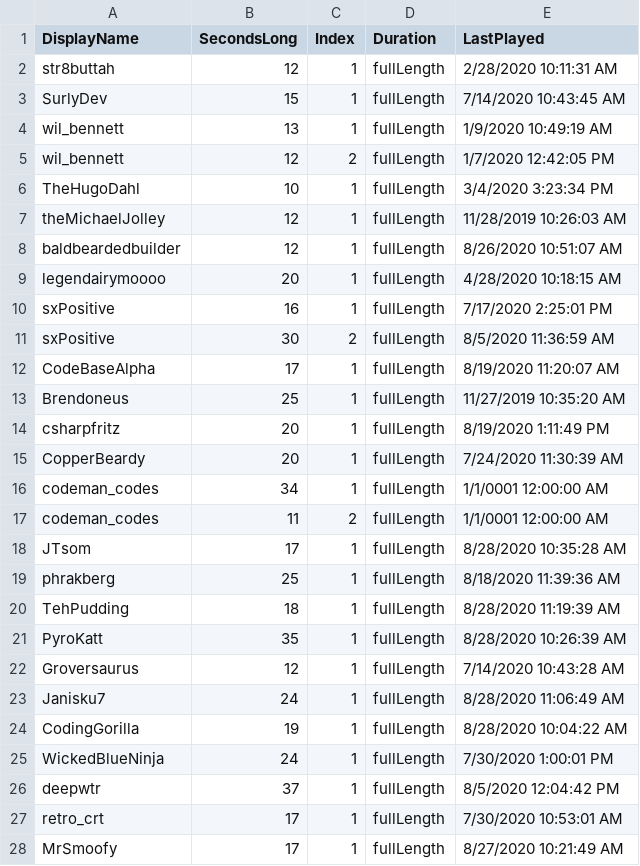
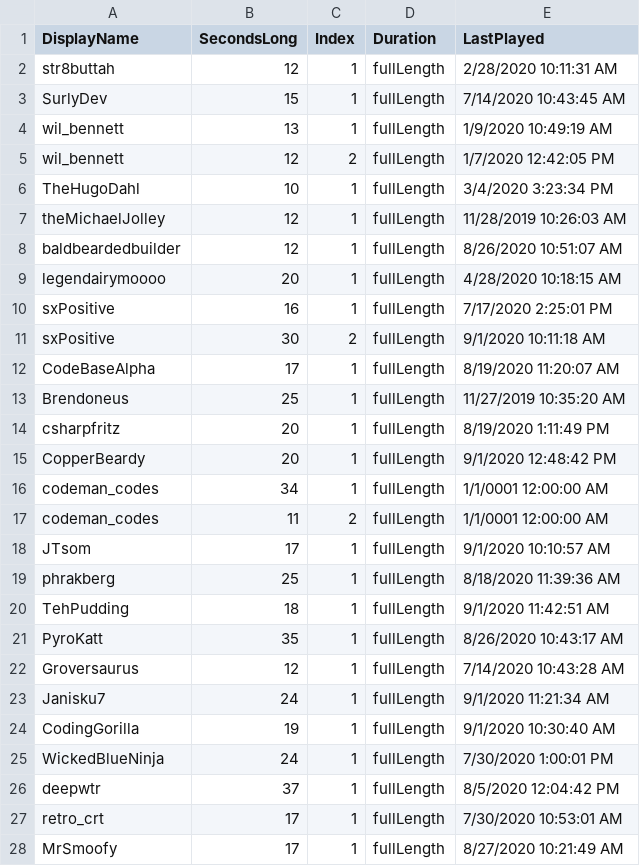
Before and after one commit to MillerMark/MrAnnouncerBot, a CSV file: MrAnnouncerBot/Data/Mr. Announcer Guy - Fanfare.csv, drawn as a sheet.

```diff
--- a/MrAnnouncerBot/Data/Mr. Announcer Guy - Fanfare.csv
+++ b/MrAnnouncerBot/Data/Mr. Announcer Guy - Fanfare.csv
@@ -10,3 +10,3 @@ legendairymoooo,20,1,fullLength,4/28/2020 10:18:15 AM
 sxPositive,16,1,fullLength,7/17/2020 2:25:01 PM
-sxPositive,30,2,fullLength,8/5/2020 11:36:59 AM
+sxPositive,30,2,fullLength,9/1/2020 10:11:18 AM
 CodeBaseAlpha,17,1,fullLength,8/19/2020 11:20:07 AM
@@ -14,12 +14,12 @@ Brendoneus,25,1,fullLength,11/27/2019 10:35:20 AM
 csharpfritz,20,1,fullLength,8/19/2020 1:11:49 PM
-CopperBeardy,20,1,fullLength,7/24/2020 11:30:39 AM
+CopperBeardy,20,1,fullLength,9/1/2020 12:48:42 PM
 codeman_codes,34,1,fullLength,1/1/0001 12:00:00 AM
 codeman_codes,11,2,fullLength,1/1/0001 12:00:00 AM
-JTsom,17,1,fullLength,8/28/2020 10:35:28 AM
+JTsom,17,1,fullLength,9/1/2020 10:10:57 AM
 phrakberg,25,1,fullLength,8/18/2020 11:39:36 AM
-TehPudding,18,1,fullLength,8/28/2020 11:19:39 AM
-PyroKatt,35,1,fullLength,8/28/2020 10:26:39 AM
+TehPudding,18,1,fullLength,9/1/2020 11:42:51 AM
+PyroKatt,35,1,fullLength,8/26/2020 10:43:17 AM
 Groversaurus,12,1,fullLength,7/14/2020 10:43:28 AM
-Janisku7,24,1,fullLength,8/28/2020 11:06:49 AM
-CodingGorilla,19,1,fullLength,8/28/2020 10:04:22 AM
+Janisku7,24,1,fullLength,9/1/2020 11:21:34 AM
+CodingGorilla,19,1,fullLength,9/1/2020 10:30:40 AM
 WickedBlueNinja,24,1,fullLength,7/30/2020 1:00:01 PM
```
Also changed, not shown: 25 other files.
